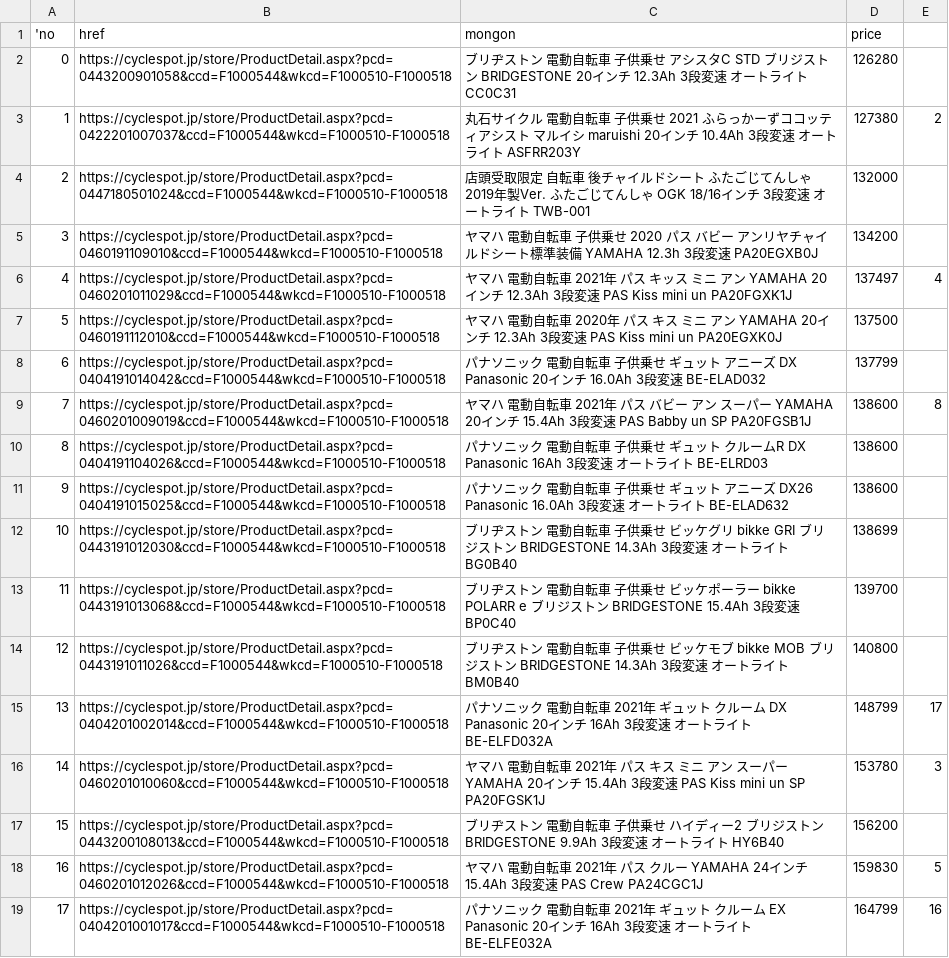
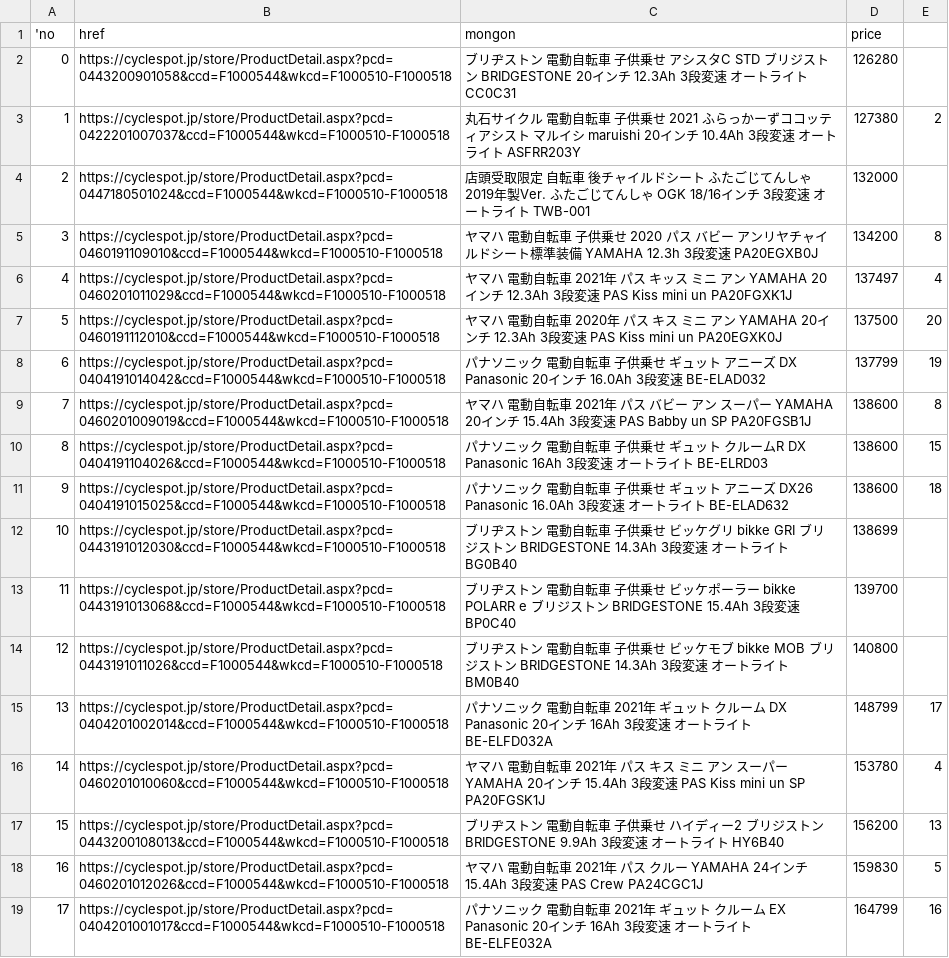
Before and after one commit to sakanasouseiji/EC, a CSV file: cyclespotResult.csv, drawn as a sheet; only a part is shown.

```diff
--- a/cyclespotResult.csv
+++ b/cyclespotResult.csv
@@ -4,9 +4,9 @@
 2,https://cyclespot.jp/store/ProductDetail.aspx?pcd=0447180501024&ccd=F1000544&wkcd=F1000510-F1000518,店頭受取限定 自転車 後チャイルドシート ふたごじてんしゃ 2019年製Ver. ふたごじてんしゃ OGK 18/16インチ 3段変速 オートライト  TWB-001,132000
-3,https://cyclespot.jp/store/ProductDetail.aspx?pcd=0460191109010&ccd=F1000544&wkcd=F1000510-F1000518,ヤマハ 電動自転車 子供乗せ 2020 パス バビー アンリヤチャイルドシート標準装備 YAMAHA 12.3h 3段変速 PA20EGXB0J,134200
+3,https://cyclespot.jp/store/ProductDetail.aspx?pcd=0460191109010&ccd=F1000544&wkcd=F1000510-F1000518,ヤマハ 電動自転車 子供乗せ 2020 パス バビー アンリヤチャイルドシート標準装備 YAMAHA 12.3h 3段変速 PA20EGXB0J,134200,8
 4,https://cyclespot.jp/store/ProductDetail.aspx?pcd=0460201011029&ccd=F1000544&wkcd=F1000510-F1000518,ヤマハ 電動自転車 2021年 パス キッス ミニ アン YAMAHA 20インチ 12.3Ah 3段変速 PAS Kiss mini un PA20FGXK1J,137497,4
-5,https://cyclespot.jp/store/ProductDetail.aspx?pcd=0460191112010&ccd=F1000544&wkcd=F1000510-F1000518,ヤマハ 電動自転車 2020年 パス キス ミニ アン YAMAHA 20インチ 12.3Ah 3段変速 PAS Kiss mini un PA20EGXK0J,137500
-6,https://cyclespot.jp/store/ProductDetail.aspx?pcd=0404191014042&ccd=F1000544&wkcd=F1000510-F1000518,パナソニック 電動自転車 子供乗せ ギュット アニーズ DX Panasonic 20インチ 16.0Ah 3段変速 BE-ELAD032,137799
+5,https://cyclespot.jp/store/ProductDetail.aspx?pcd=0460191112010&ccd=F1000544&wkcd=F1000510-F1000518,ヤマハ 電動自転車 2020年 パス キス ミニ アン YAMAHA 20インチ 12.3Ah 3段変速 PAS Kiss mini un PA20EGXK0J,137500,20
+6,https://cyclespot.jp/store/ProductDetail.aspx?pcd=0404191014042&ccd=F1000544&wkcd=F1000510-F1000518,パナソニック 電動自転車 子供乗せ ギュット アニーズ DX Panasonic 20インチ 16.0Ah 3段変速 BE-ELAD032,137799,19
 7,https://cyclespot.jp/store/ProductDetail.aspx?pcd=0460201009019&ccd=F1000544&wkcd=F1000510-F1000518,ヤマハ 電動自転車 2021年 パス バビー アン スーパー YAMAHA 20インチ 15.4Ah 3段変速 PAS Babby un SP PA20FGSB1J,138600,8
-8,https://cyclespot.jp/store/ProductDetail.aspx?pcd=0404191104026&ccd=F1000544&wkcd=F1000510-F1000518,パナソニック 電動自転車 子供乗せ ギュット クルームR DX Panasonic 16Ah 3段変速 オートライト BE-ELRD03,138600
-9,https://cyclespot.jp/store/ProductDetail.aspx?pcd=0404191015025&ccd=F1000544&wkcd=F1000510-F1000518,パナソニック 電動自転車 子供乗せ ギュット アニーズ DX26 Panasonic 16.0Ah 3段変速 オートライト BE-ELAD632,138600
+8,https://cyclespot.jp/store/ProductDetail.aspx?pcd=0404191104026&ccd=F1000544&wkcd=F1000510-F1000518,パナソニック 電動自転車 子供乗せ ギュット クルームR DX Panasonic 16Ah 3段変速 オートライト BE-ELRD03,138600,15
+9,https://cyclespot.jp/store/ProductDetail.aspx?pcd=0404191015025&ccd=F1000544&wkcd=F1000510-F1000518,パナソニック 電動自転車 子供乗せ ギュット アニーズ DX26 Panasonic 16.0Ah 3段変速 オートライト BE-ELAD632,138600,18
 10,https://cyclespot.jp/store/ProductDetail.aspx?pcd=0443191012030&ccd=F1000544&wkcd=F1000510-F1000518,ブリヂストン 電動自転車 子供乗せ ビッケグリ bikke GRI ブリジストン BRIDGESTONE 14.3Ah 3段変速 オートライト BG0B40,138699
@@ -15,4 +15,4 @@
 13,https://cyclespot.jp/store/ProductDetail.aspx?pcd=0404201002014&ccd=F1000544&wkcd=F1000510-F1000518,パナソニック 電動自転車 2021年 ギュット クルーム DX Panasonic 20インチ 	16Ah 3段変速 オートライト BE-ELFD032A,148799,17
-14,https://cyclespot.jp/store/ProductDetail.aspx?pcd=0460201010060&ccd=F1000544&wkcd=F1000510-F1000518,ヤマハ 電動自転車 2021年 パス キス ミニ アン スーパー YAMAHA 20インチ 	15.4Ah 3段変速 PAS Kiss mini un SP PA20FGSK1J,153780,3
-15,https://cyclespot.jp/store/ProductDetail.aspx?pcd=0443200108013&ccd=F1000544&wkcd=F1000510-F1000518,ブリヂストン 電動自転車 子供乗せ ハイディー2 ブリジストン BRIDGESTONE 9.9Ah 3段変速 オートライト HY6B40,156200
+14,https://cyclespot.jp/store/ProductDetail.aspx?pcd=0460201010060&ccd=F1000544&wkcd=F1000510-F1000518,ヤマハ 電動自転車 2021年 パス キス ミニ アン スーパー YAMAHA 20インチ 	15.4Ah 3段変速 PAS Kiss mini un SP PA20FGSK1J,153780,4
+15,https://cyclespot.jp/store/ProductDetail.aspx?pcd=0443200108013&ccd=F1000544&wkcd=F1000510-F1000518,ブリヂストン 電動自転車 子供乗せ ハイディー2 ブリジストン BRIDGESTONE 9.9Ah 3段変速 オートライト HY6B40,156200,13
 16,https://cyclespot.jp/store/ProductDetail.aspx?pcd=0460201012026&ccd=F1000544&wkcd=F1000510-F1000518,ヤマハ 電動自転車 2021年 パス クルー YAMAHA 24インチ 15.4Ah 3段変速 PAS Crew PA24CGC1J,159830,5
```
Also changed, not shown: 4 other files.
